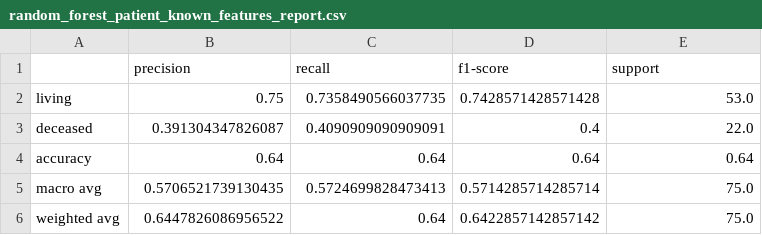
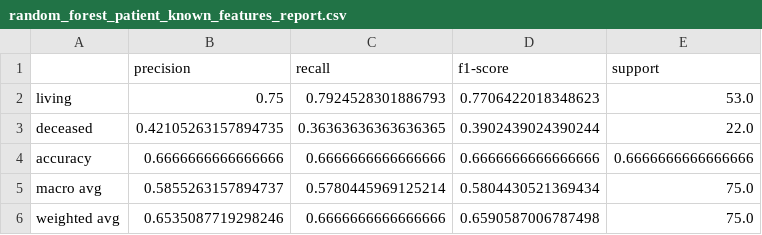
Before and after one commit to alexturkmen/Heart-Failure-Analysis, a CSV file: Data/random_forest_patient_known_features_report.csv, drawn as a sheet.

```diff
--- a/Data/random_forest_patient_known_features_report.csv
+++ b/Data/random_forest_patient_known_features_report.csv
@@ -1,6 +1,6 @@
 ,precision,recall,f1-score,support
-living,0.75,0.7358490566037735,0.7428571428571428,53.0
-deceased,0.391304347826087,0.4090909090909091,0.4,22.0
-accuracy,0.64,0.64,0.64,0.64
-macro avg,0.5706521739130435,0.5724699828473413,0.5714285714285714,75.0
-weighted avg,0.6447826086956522,0.64,0.6422857142857142,75.0
+living,0.75,0.7924528301886793,0.7706422018348623,53.0
+deceased,0.42105263157894735,0.36363636363636365,0.3902439024390244,22.0
+accuracy,0.6666666666666666,0.6666666666666666,0.6666666666666666,0.6666666666666666
+macro avg,0.5855263157894737,0.5780445969125214,0.5804430521369434,75.0
+weighted avg,0.6535087719298246,0.6666666666666666,0.6590587006787498,75.0
```
Also changed, not shown: Data/MLP_Classifier_all_features_report.csv, Data/MLP_Classifier_patient_known_features_report.csv, 12 other files.
